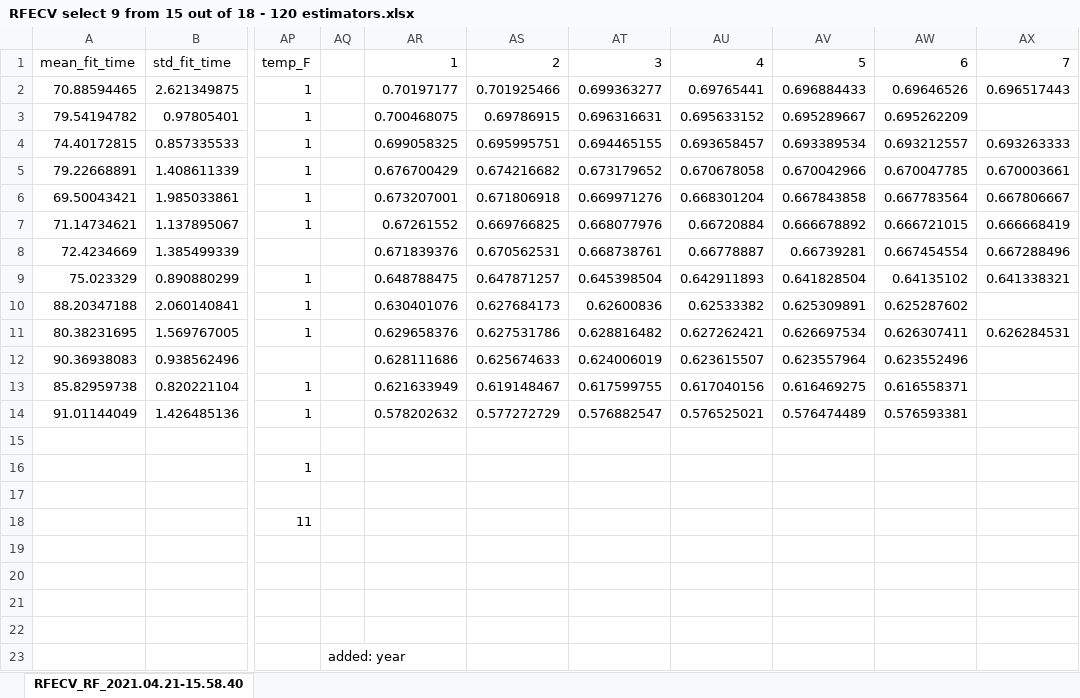
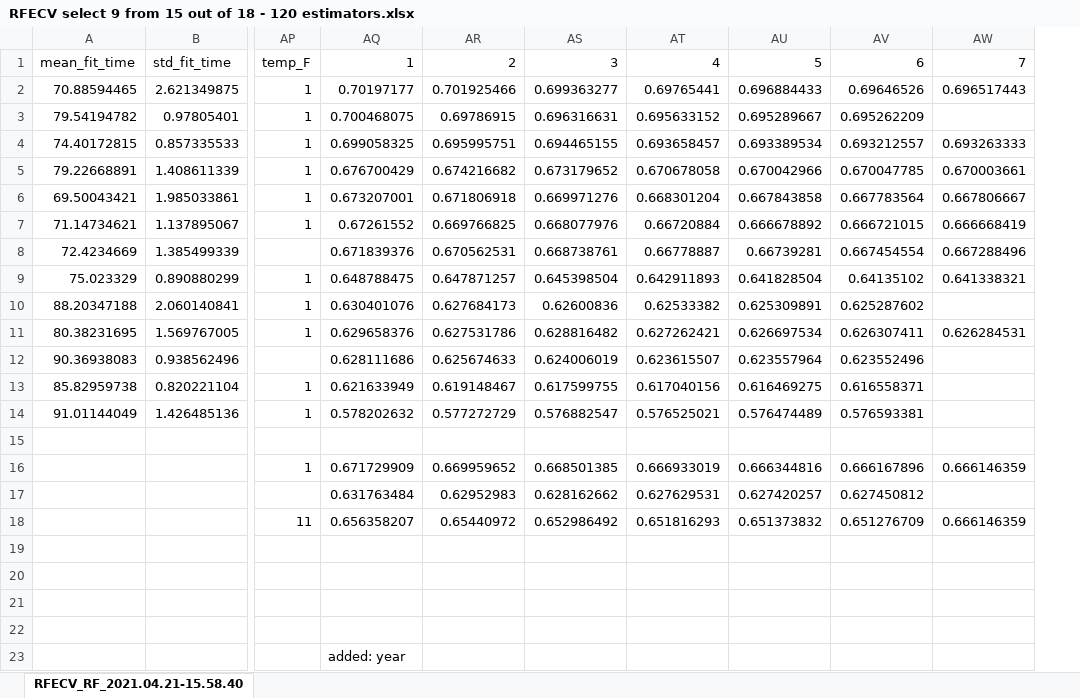
Before and after one commit to Unusuala1l2e3x4/Research-Spring2021, an Excel workbook: code/random_forest-outfiles/RFECV select 9 from 15 out of 18 - 120 estimators/RFECV select 9 from 15 out of 18 - 120 estimators.xlsx, sheet RFECV_RF_2021.04.21-15.58.40, drawn as a sheet; only a part is shown, gaps mark what is left out; values as stored, in another font and other column widths than the file's, no borders; charts and pictures not drawn; removed rows and columns are numbered as before the commit, all else as after; rows hold the shown columns only; the diff names each change by its address in the sheet, - before the commit and + after, or states it on an @@ line.

```diff
--- a/code/random_forest-outfiles/RFECV select 9 from 15 out of 18 - 120 estimators/RFECV select 9 from 15 out of 18 - 120 estimators.xlsx (sheet RFECV_RF_2021.04.21-15.58.40)
+++ b/code/random_forest-outfiles/RFECV select 9 from 15 out of 18 - 120 estimators/RFECV select 9 from 15 out of 18 - 120 estimators.xlsx (sheet RFECV_RF_2021.04.21-15.58.40)
-column AQ, row 23: added: year
-AQ16 (1): (empty)
+AQ16 (1): 0.671729909
-AR16 (2): (empty)
+AR16 (2): 0.669959652
-AS16 (3): (empty)
+AS16 (3): 0.668501385
-AT16 (4): (empty)
+AT16 (4): 0.666933019
-AU16 (5): (empty)
+AU16 (5): 0.666344816
-AV16 (6): (empty)
+AV16 (6): 0.666167896
-AW16 (7): (empty)
+AW16 (7): 0.666146359
-row 17: (empty)
+row 17:  |  |  | 0.631763484 | 0.62952983 | 0.628162662 | 0.627629531 | 0.627420257 | 0.627450812
-AQ18 (1): (empty)
+AQ18 (1): 0.656358207
-AR18 (2): (empty)
+AR18 (2): 0.65440972
-AS18 (3): (empty)
+AS18 (3): 0.652986492
-AT18 (4): (empty)
+AT18 (4): 0.651816293
-AU18 (5): (empty)
+AU18 (5): 0.651373832
-AV18 (6): (empty)
+AV18 (6): 0.651276709
-AW18 (7): (empty)
+AW18 (7): 0.666146359
-AQ23 (1): (empty)
+AQ23 (1): added: year
```
Also changed, not shown: charts or pictures, code/random_forest-outfiles/RFECV select 6 from 12/RFECV select 6 from 12.xlsx, code/random_forest-outfiles/RFECV select 7 from 15 out of 16 - 140 estimators/RFECV select 7 from 15 out of 16 - 140 estimators.xlsx, 29 other files.
